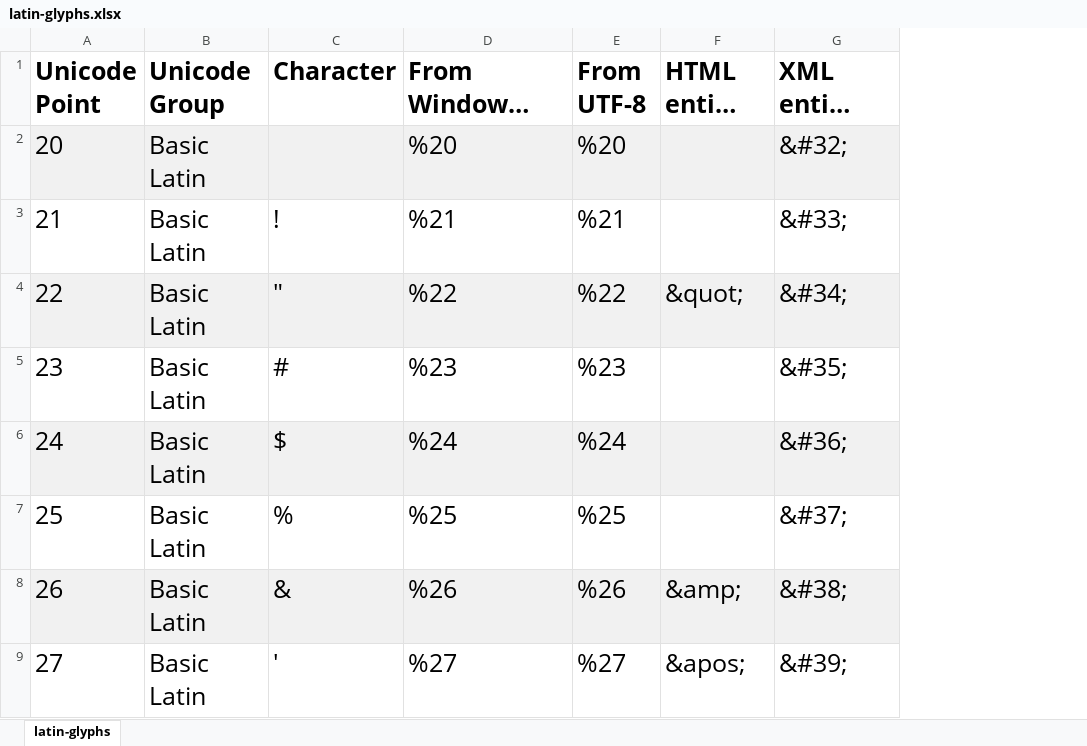
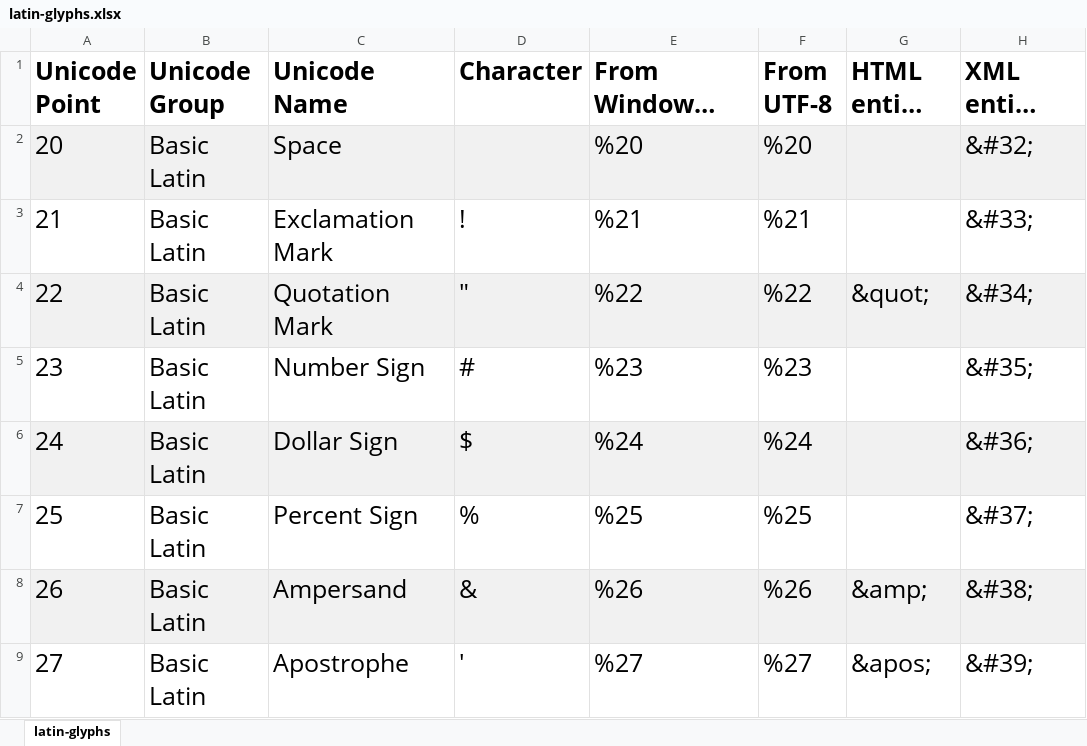
Before and after one commit to BryanWilhite/SonghayCore, an Excel workbook: SonghayCore.Tests/xlsx/latin-glyphs.xlsx, sheet latin-glyphs, drawn as a sheet; only a part is shown; long unchanged cells end in …; values as stored, in another font and other column widths than the file's, no borders; the diff names each change by its address in the sheet, - before the commit and + after, or states it on an @@ line.

```diff
--- a/SonghayCore.Tests/xlsx/latin-glyphs.xlsx (sheet latin-glyphs)
+++ b/SonghayCore.Tests/xlsx/latin-glyphs.xlsx (sheet latin-glyphs)
+column C (Unicode Name), rows 2-9: Space | Exclamation Mark | Quotation Mark | Number Sign | Dollar Sign | Percent Sign | Ampersand | Apostrophe
```
Also changed, not shown: 7 other files.
